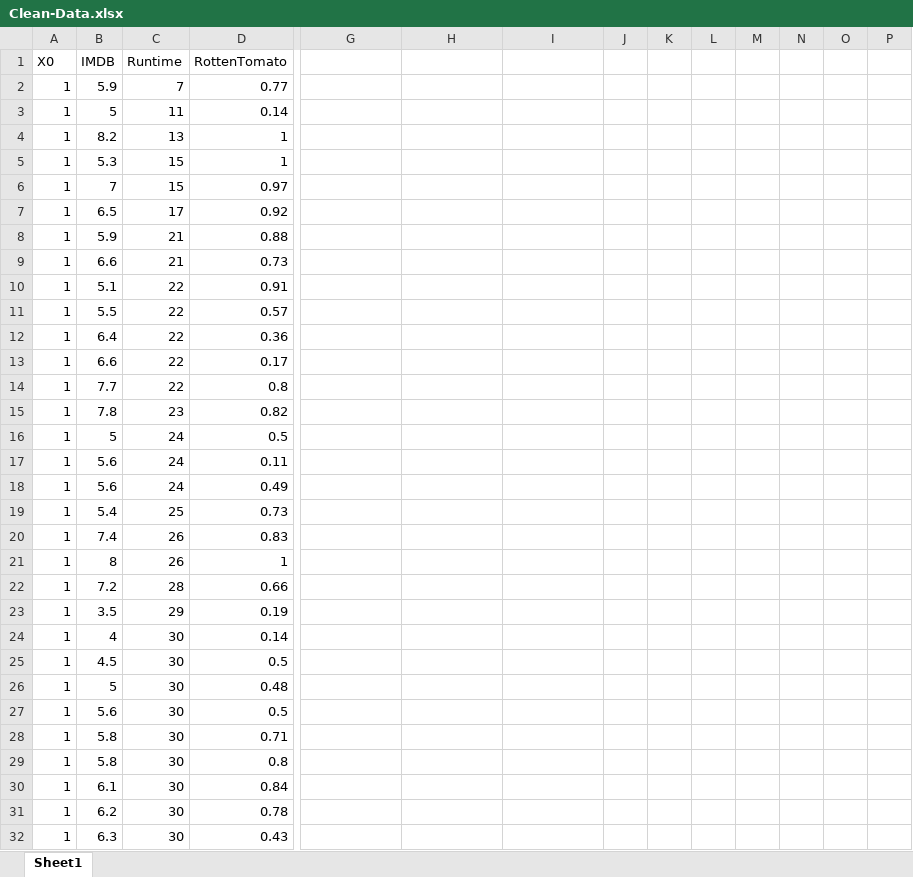
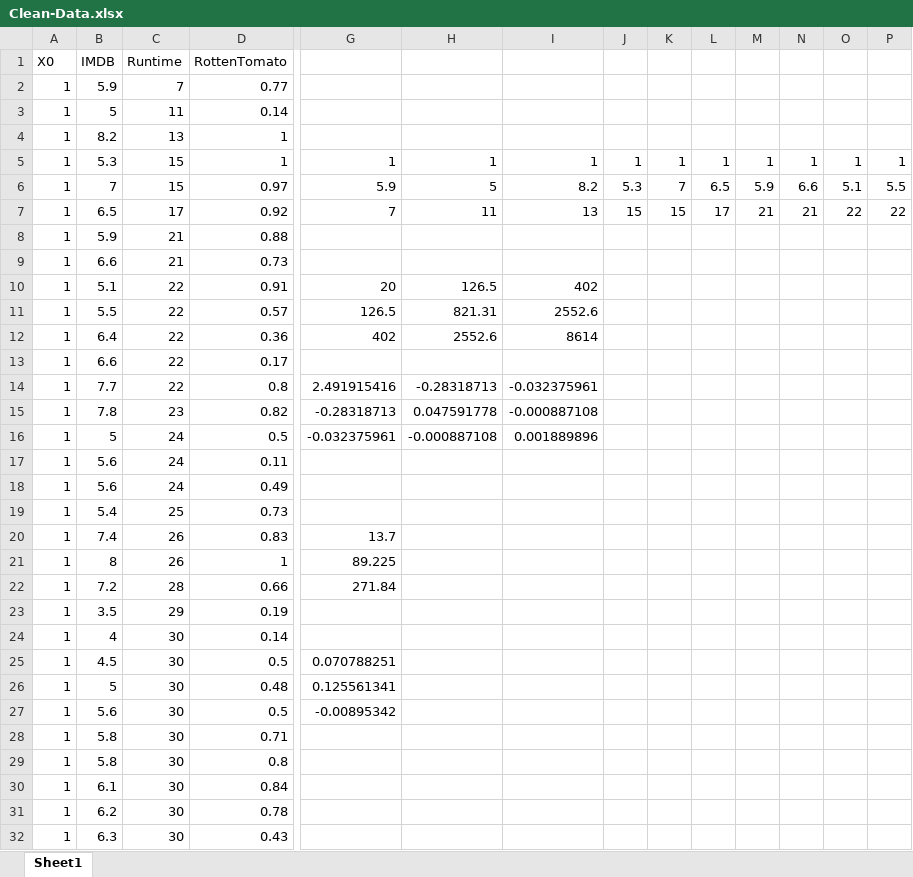
Before and after one commit to aosunt25/proyecto-lenguajes-computacionales, an Excel workbook: Clean-Data.xlsx, sheet Sheet1, drawn as a sheet; only a part is shown, gaps mark what is left out; values as stored, in another font and other column widths than the file's, no borders; removed rows and columns are numbered as before the commit, all else as after; rows hold the shown columns only; the diff names each change by its address in the sheet, - before the commit and + after, or states it on an @@ line.

```diff
--- a/Clean-Data.xlsx (sheet Sheet1)
+++ b/Clean-Data.xlsx (sheet Sheet1)
-row 5: 1 | 5.3 | 15 | 1
-row 6: 1 | 7 | 15 | 0.97
-row 7: 1 | 6.5 | 17 | 0.92
+row 5: 1 | 5.3 | 15 | 1 | 1 | 1 | 1 | 1 | 1 | 1 | 1 | 1 | 1 | 1
+row 6: 1 | 7 | 15 | 0.97 | 5.9 | 5 | 8.2 | 5.3 | 7 | 6.5 | 5.9 | 6.6 | 5.1 | 5.5
+row 7: 1 | 6.5 | 17 | 0.92 | 7 | 11 | 13 | 15 | 15 | 17 | 21 | 21 | 22 | 22
-G10: (empty)
+G10: 20
-H10: (empty)
+H10: 126.5
-I10: (empty)
+I10: 402
-G11: (empty)
+G11: 126.5
-H11: (empty)
+H11: 821.31
-I11: (empty)
+I11: 2552.6
-G12: (empty)
+G12: 402
-H12: (empty)
+H12: 2552.6
-I12: (empty)
+I12: 8614
-G14: (empty)
+G14: 2.491915416
-H14: (empty)
+H14: -0.28318713
-I14: (empty)
+I14: -0.032375961
-G15: (empty)
+G15: -0.28318713
-H15: (empty)
+H15: 0.047591778
-I15: (empty)
+I15: -0.000887108
-G16: (empty)
+G16: -0.032375961
-H16: (empty)
+H16: -0.000887108
-I16: (empty)
+I16: 0.001889896
-G20: (empty)
+G20: 13.7
-G21: (empty)
+G21: 89.225
-G22: (empty)
+G22: 271.84
-G25: (empty)
+G25: 0.070788251
-G26: (empty)
+G26: 0.125561341
-G27: (empty)
+G27: -0.00895342
```
Also changed, not shown: 2 other files.
